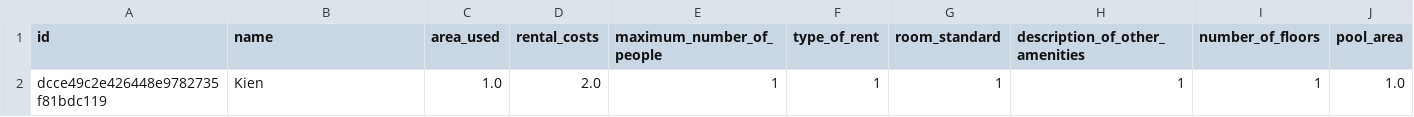
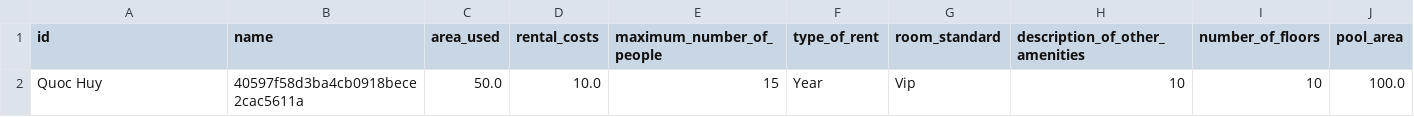
Before and after one commit to arin-codegym/CaoQuocHuy_C0919G1, a CSV file: Module2/src/CaseStudent/Data/Villa.csv, drawn as a sheet.

```diff
--- a/Module2/src/CaseStudent/Data/Villa.csv
+++ b/Module2/src/CaseStudent/Data/Villa.csv
@@ -1,2 +1,2 @@
 "id","name","area_used","rental_costs","maximum_number_of_people","type_of_rent","room_standard","description_of_other_amenities","number_of_floors","pool_area"
-"dcce49c2e426448e9782735f81bdc119","Kien","1.0","2.0","1","1","1","1","1","1.0"
+"Quoc Huy","40597f58d3ba4cb0918bece2cac5611a","50.0","10.0","15","Year","Vip","10","10","100.0"
```
Also changed, not shown: Module2/out/production/demo/CaseStudent/Data/Villa.csv, 22 other files.
